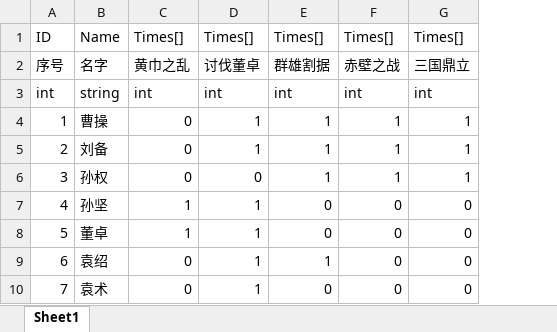
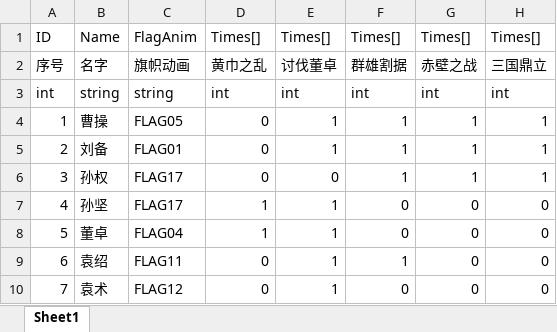
Before and after one commit to liangxc2014/Sanguoqy02, an Excel workbook: sg02/Assets/Resources/Config/Excel/Kings.xlsx, sheet Sheet1, drawn as a sheet; only a part is shown; values as stored, in another font and other column widths than the file's, no borders; the diff names each change by its address in the sheet, - before the commit and + after, or states it on an @@ line.

```diff
--- a/sg02/Assets/Resources/Config/Excel/Kings.xlsx (sheet Sheet1)
+++ b/sg02/Assets/Resources/Config/Excel/Kings.xlsx (sheet Sheet1)
+column C, rows 1-10: FlagAnim | 旗帜动画 | string | FLAG05 | FLAG01 | FLAG17 | FLAG17 | FLAG04 | FLAG11 | FLAG12
```
Also changed, not shown: sg02/Assets/Resources/Config/Excel/Animations.xlsx, 44 other files.
